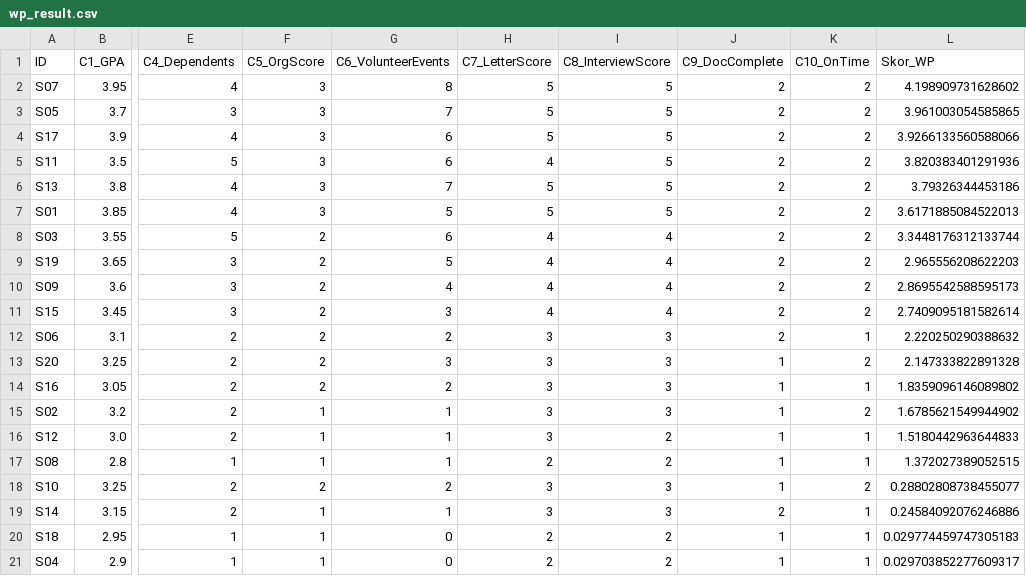
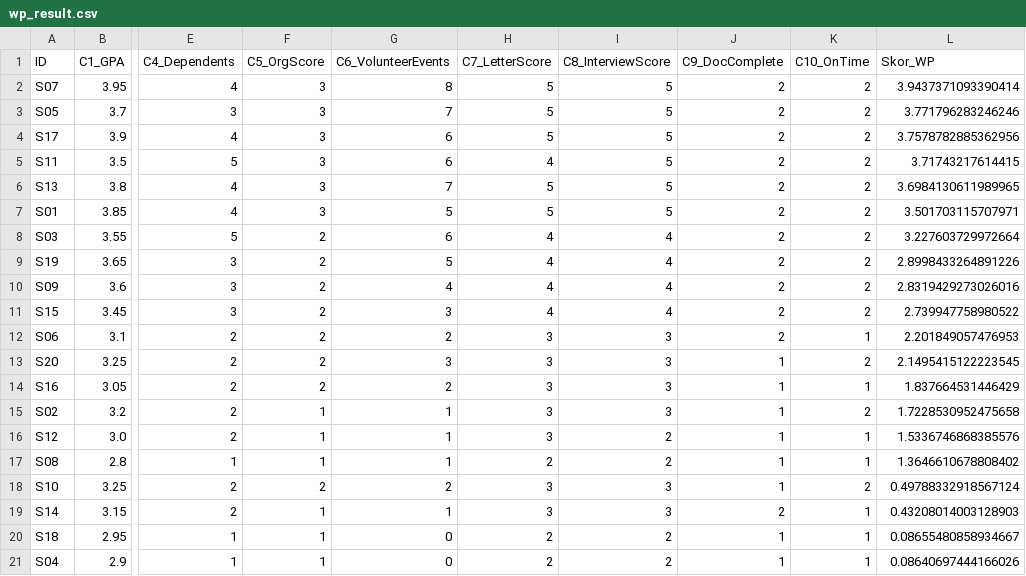
Before and after one commit to Nailfaaz/DSS-Scholarship, a CSV file: data/result/wp_result.csv, drawn as a sheet; only a part is shown, gaps mark what is left out; the diff names each change by its address in the sheet, - before the commit and + after, or states it on an @@ line.

```diff
--- a/data/result/wp_result.csv
+++ b/data/result/wp_result.csv
-L2 (Skor_WP): 4.198909731628602
+L2 (Skor_WP): 3.9437371093390414
-L3 (Skor_WP): 3.961003054585865
+L3 (Skor_WP): 3.771796283246246
-L4 (Skor_WP): 3.9266133560588066
+L4 (Skor_WP): 3.7578782885362956
-L5 (Skor_WP): 3.820383401291936
+L5 (Skor_WP): 3.71743217614415
-L6 (Skor_WP): 3.79326344453186
+L6 (Skor_WP): 3.6984130611989965
-L7 (Skor_WP): 3.6171885084522013
+L7 (Skor_WP): 3.501703115707971
-L8 (Skor_WP): 3.3448176312133744
+L8 (Skor_WP): 3.227603729972664
-L9 (Skor_WP): 2.965556208622203
+L9 (Skor_WP): 2.8998433264891226
-L10 (Skor_WP): 2.8695542588595173
+L10 (Skor_WP): 2.8319429273026016
-L11 (Skor_WP): 2.7409095181582614
+L11 (Skor_WP): 2.739947758980522
-L12 (Skor_WP): 2.220250290388632
+L12 (Skor_WP): 2.201849057476953
-L13 (Skor_WP): 2.147333822891328
+L13 (Skor_WP): 2.1495415122223545
-L14 (Skor_WP): 1.8359096146089802
+L14 (Skor_WP): 1.837664531446429
-L15 (Skor_WP): 1.6785621549944902
+L15 (Skor_WP): 1.7228530952475658
-L16 (Skor_WP): 1.5180442963644833
+L16 (Skor_WP): 1.5336746868385576
-L17 (Skor_WP): 1.372027389052515
+L17 (Skor_WP): 1.3646610678808402
-L18 (Skor_WP): 0.28802808738455077
+L18 (Skor_WP): 0.49788332918567124
-L19 (Skor_WP): 0.24584092076246886
+L19 (Skor_WP): 0.43208014003128903
-L20 (Skor_WP): 0.029774459747305183
+L20 (Skor_WP): 0.08655480858934667
-L21 (Skor_WP): 0.029703852277609317
+L21 (Skor_WP): 0.08640697444166026
```
Also changed, not shown: data/result/saw_result.csv, data/weight/weight_custom.csv, 2 other files.
